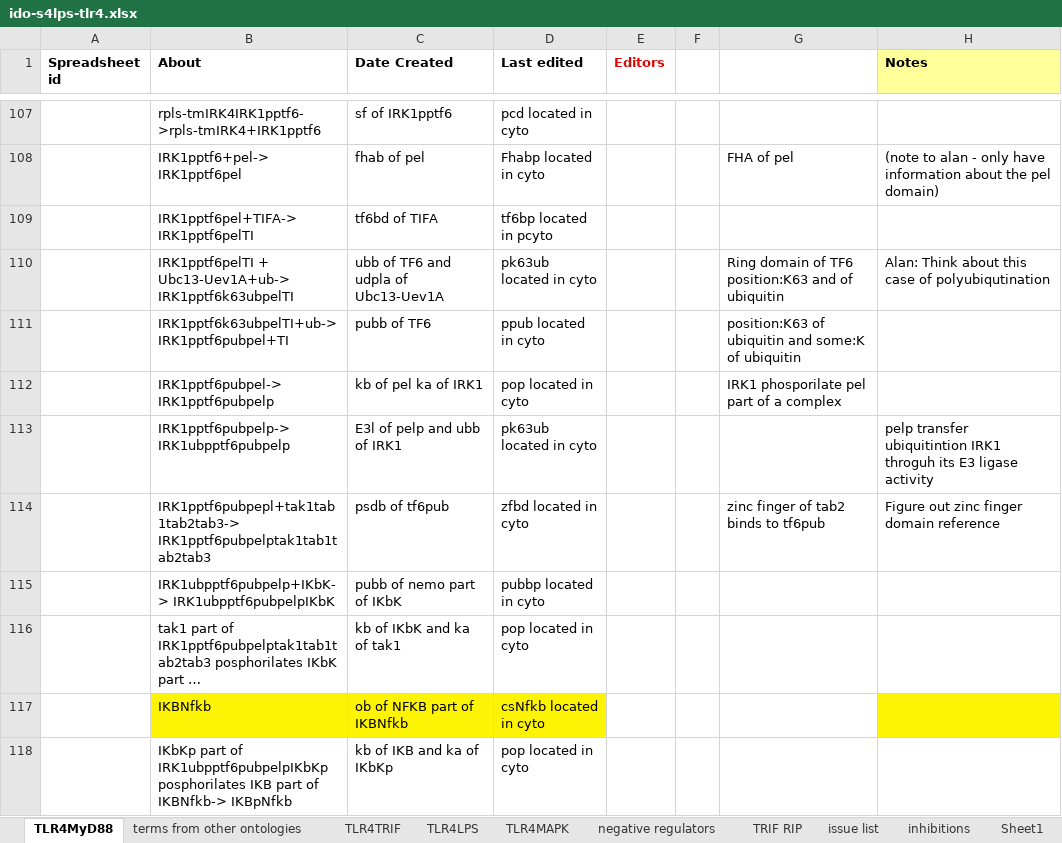
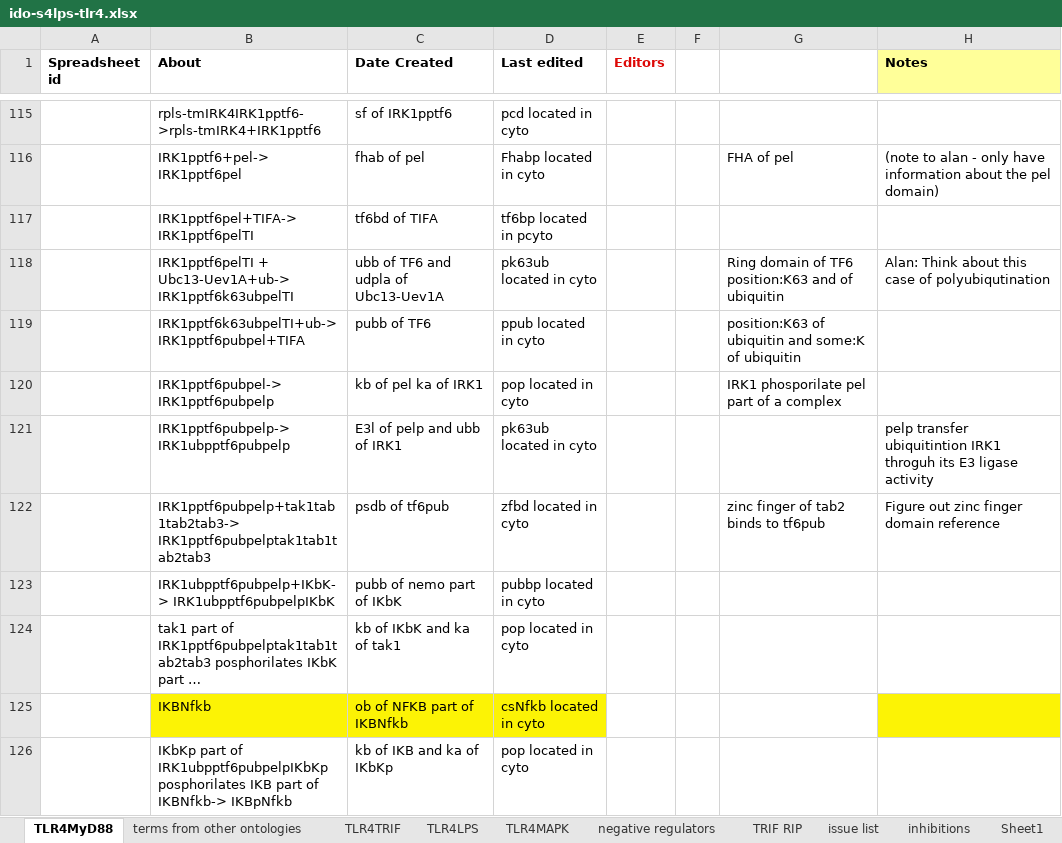
Before and after one commit to infectious-disease-ontology/infectious-disease-ontology-retired, an Excel workbook: src/ontology/immunology/ido-s4lps-tlr4.xlsx, sheet TLR4MyD88, drawn as a sheet; only a part is shown, gaps mark what is left out; long unchanged cells end in …; values as stored, in another font and other column widths than the file's, no borders; addresses are those after the commit; the diff covers the shown part only; the diff names each change by its address in the sheet, - before the commit and + after, or states it on an @@ line.

```diff
--- a/src/ontology/immunology/ido-s4lps-tlr4.xlsx (sheet TLR4MyD88)
+++ b/src/ontology/immunology/ido-s4lps-tlr4.xlsx (sheet TLR4MyD88)
-B119 (About): IRK1pptf6k63ubpelTI+ub-> IRK1pptf6pubpel+TI
+B119 (About): IRK1pptf6k63ubpelTI+ub-> IRK1pptf6pubpel+TIFA
-B122 (About): IRK1pptf6pubpepl+tak1tab1tab2tab3-> IRK1pptf6pubpelptak1tab1tab2tab3
+B122 (About): IRK1pptf6pubpelp+tak1tab1tab2tab3-> IRK1pptf6pubpelptak1tab1tab2tab3
```
Also changed, not shown: 9 added rows, 1 removed row and 11 edited cells elsewhere in this sheet, sheet TLR4LPS, sheet inhibitions, formulas that keep their value.
